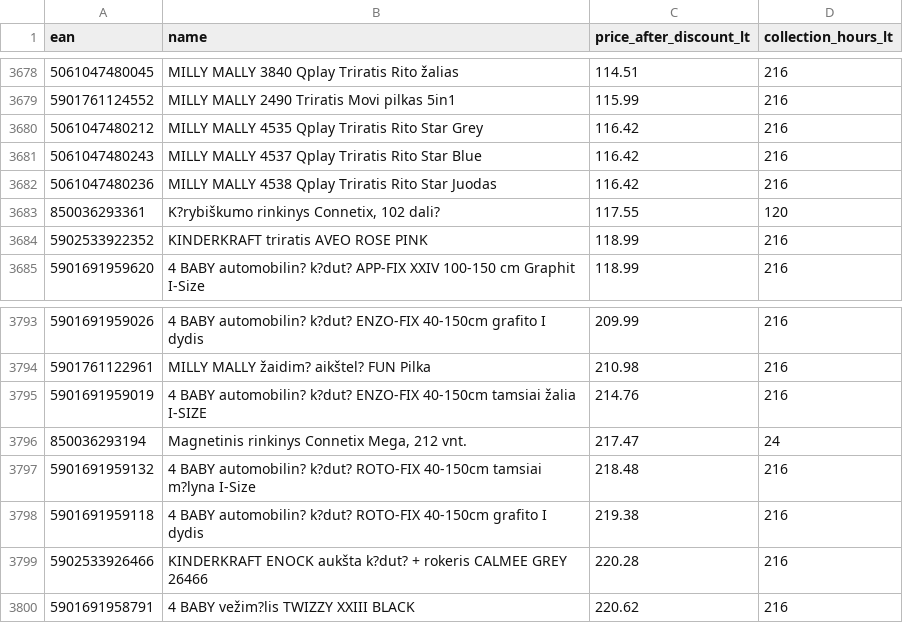
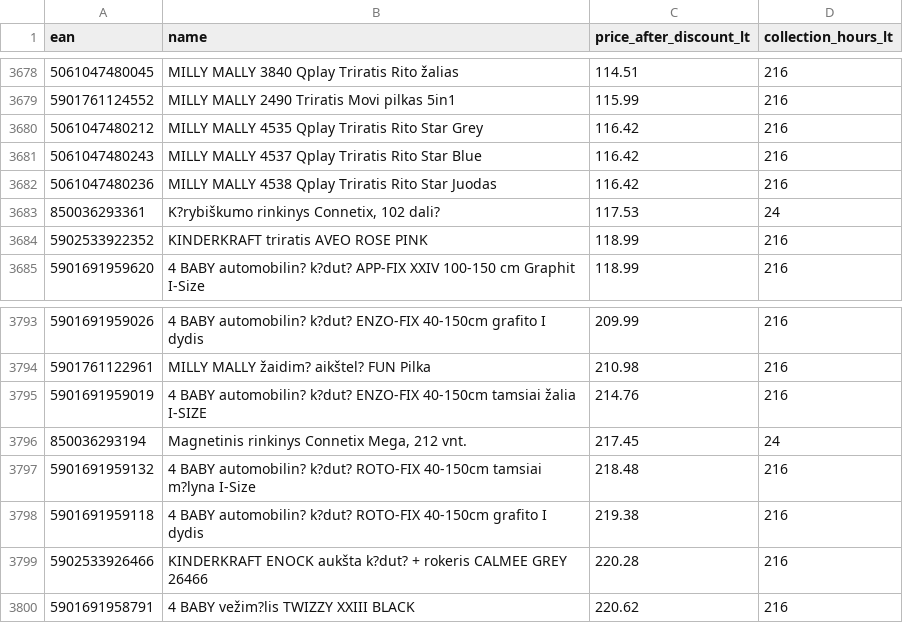
Before and after one commit to mbtylla/pigu, a CSV file: terminaikainos.csv, drawn as a sheet; only a part is shown, gaps mark what is left out.

Commit message:
Update terminaikainos.csv

```diff
--- a/terminaikainos.csv
+++ b/terminaikainos.csv
@@ -3682,3 +3682,3 @@ ean;name;price_after_discount_lt;collection_hours_lt
 5061047480236;MILLY MALLY 4538 Qplay Triratis Rito Star Juodas;116.42;216
-850036293361;"	K?rybiškumo rinkinys Connetix, 102 dali?";117.55;120
+850036293361;"	K?rybiškumo rinkinys Connetix, 102 dali?";117.53;24
 5902533922352;KINDERKRAFT triratis AVEO ROSE PINK;118.99;216
@@ -3795,3 +3795,3 @@ ean;name;price_after_discount_lt;collection_hours_lt
 5901691959019;4 BABY automobilin? k?dut? ENZO-FIX 40-150cm tamsiai žalia I-SIZE;214.76;216
-850036293194;Magnetinis rinkinys Connetix Mega, 212 vnt.;217.47;24
+850036293194;Magnetinis rinkinys Connetix Mega, 212 vnt.;217.45;24
 5901691959132;4 BABY automobilin? k?dut? ROTO-FIX 40-150cm tamsiai m?lyna I-Size;218.48;216
```
